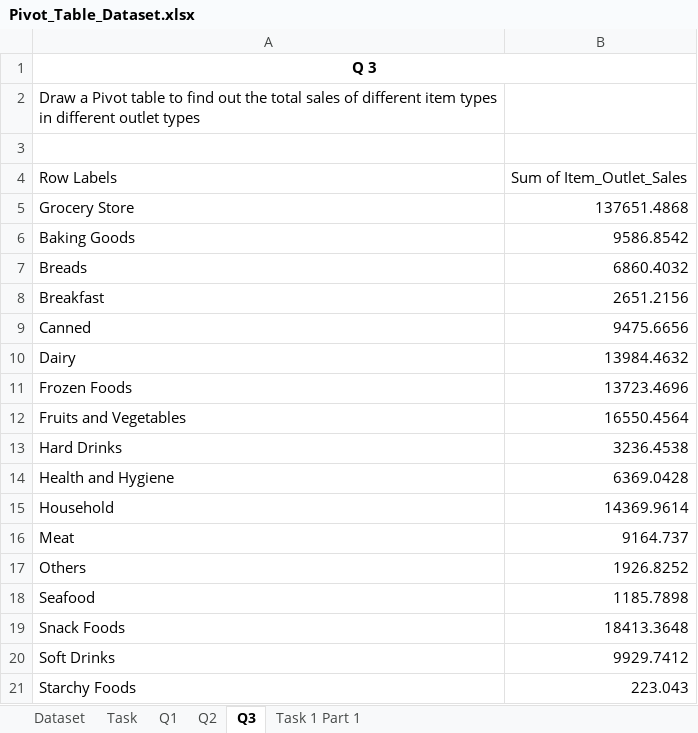
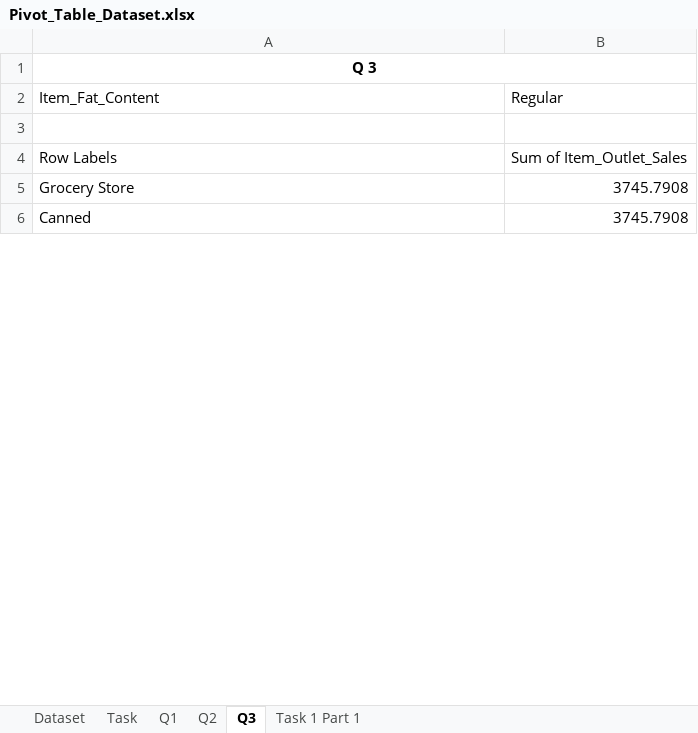
Before and after one commit to vedant1707/Start-Tech-Internship, an Excel workbook: Problem Statement 1 (Excel)/Part 1/Pivot_Table_Dataset.xlsx, sheet Q3, drawn as a sheet; only a part is shown; values as stored, in another font and other column widths than the file's, no borders; charts and pictures not drawn; removed rows and columns are numbered as before the commit, all else as after; the diff covers the shown part only; the diff names each change by its address in the sheet, - before the commit and + after, or states it on an @@ line.

Commit message:
Add files via upload

```diff
--- a/Problem Statement 1 (Excel)/Part 1/Pivot_Table_Dataset.xlsx (sheet Q3)
+++ b/Problem Statement 1 (Excel)/Part 1/Pivot_Table_Dataset.xlsx (sheet Q3)
-row 2: Draw a Pivot table to find out the total sales of different item types in different outlet types
+row 2: Item_Fat_Content | Regular
-B5: 137651.4868
+B5: 3745.7908
-row 6: Baking Goods | 9586.8542
-row 7: Breads | 6860.4032
-row 8: Breakfast | 2651.2156
-B6: 9475.6656
+B6: 3745.7908
-row 10: Dairy | 13984.4632
-row 11: Frozen Foods | 13723.4696
-row 12: Fruits and Vegetables | 16550.4564
-row 13: Hard Drinks | 3236.4538
-row 14: Health and Hygiene | 6369.0428
-row 15: Household | 14369.9614
-row 16: Meat | 9164.737
-row 17: Others | 1926.8252
-row 18: Seafood | 1185.7898
-row 19: Snack Foods | 18413.3648
-row 20: Soft Drinks | 9929.7412
-row 21: Starchy Foods | 223.043
```
Also changed, not shown: 44 removed rows and 7 edited cells elsewhere in this sheet, sheet Task 1 Part 1, sheet Q2, sheet Q1, charts or pictures.
